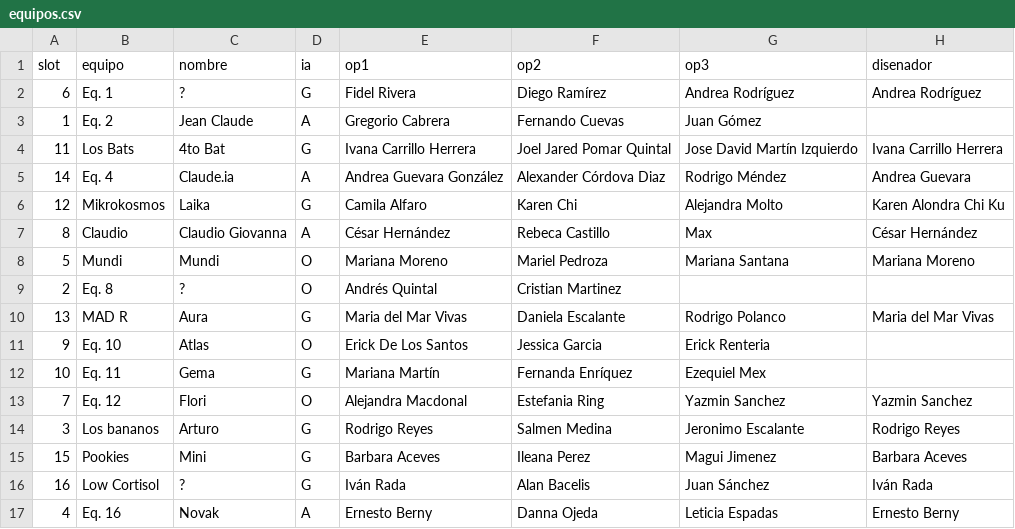
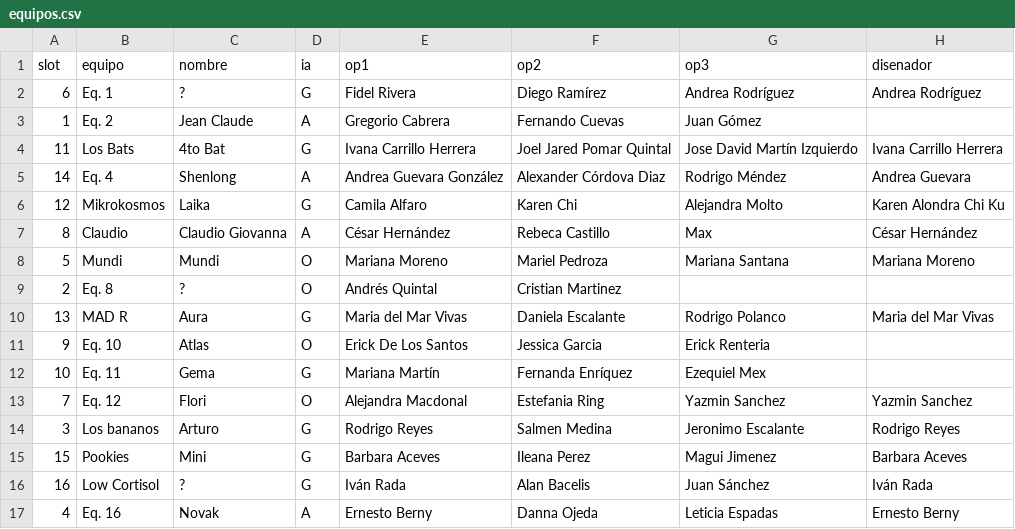
Before and after one commit to fcoral23/ai-arena, a CSV file: data/equipos.csv, drawn as a sheet; only a part is shown; the diff names each change by its address in the sheet, - before the commit and + after, or states it on an @@ line.

Commit message:
Update equipos.csv

```diff
--- a/data/equipos.csv
+++ b/data/equipos.csv
-C5 (nombre): Claude.ia
+C5 (nombre): Shenlong
```
